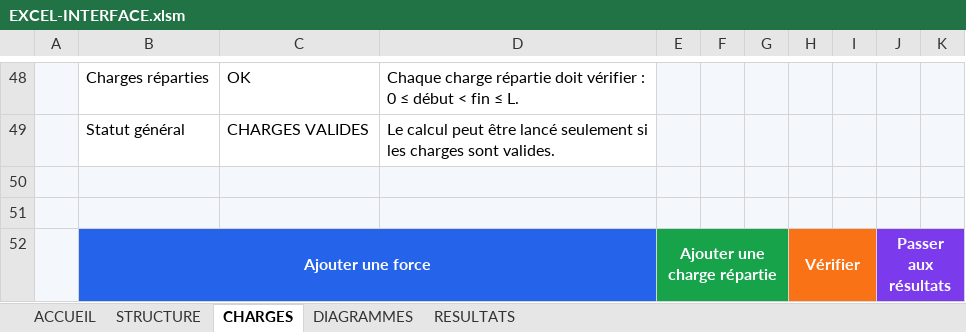
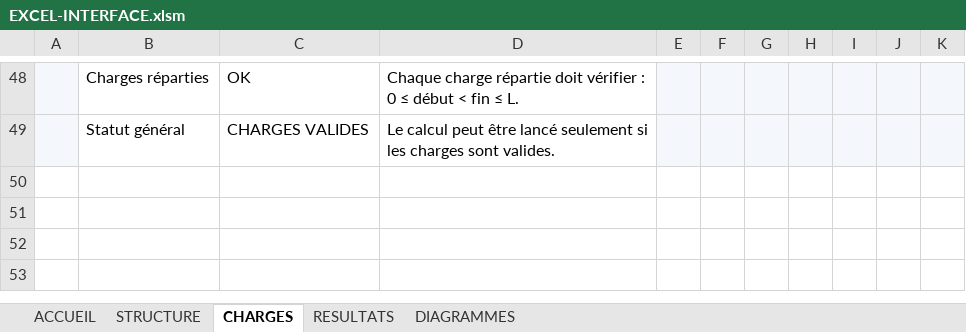
Before and after one commit to TheMbulinyolo/PROJET_TUTORE, an Excel workbook: excel/EXCEL-INTERFACE.xlsm, sheet CHARGES, drawn as a sheet; only a part is shown, gaps mark what is left out; values as stored, in another font and other column widths than the file's, no borders; charts and pictures and conditional formats not drawn; removed rows and columns are numbered as before the commit, all else as after; the diff covers the shown part only; the diff names each change by its address in the sheet, - before the commit and + after, or states it on an @@ line.

```diff
--- a/excel/EXCEL-INTERFACE.xlsm (sheet CHARGES)
+++ b/excel/EXCEL-INTERFACE.xlsm (sheet CHARGES)
@@ sheet tab order changed: ACCUEIL | STRUCTURE | CHARGES | RESULTATS | DIAGRAMMES @@
-row 50: (empty)
-row 51: (empty)
-row 52:  | Ajouter une force |  |  | Ajouter une charge répartie |  |  | Vérifier |  | Passer aux résultats
```
Also changed, not shown: 16 edited cells, cell formats and merged cells elsewhere in this sheet, sheet DIAGRAMMES, sheet RESULTATS, sheet STRUCTURE, sheet ACCUEIL, formulas that keep their value, charts or pictures, 8 other files.
